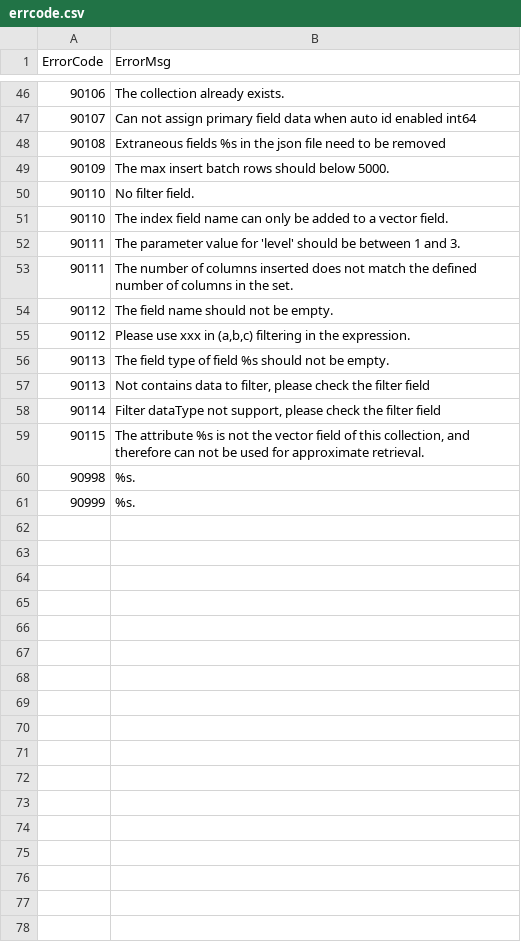
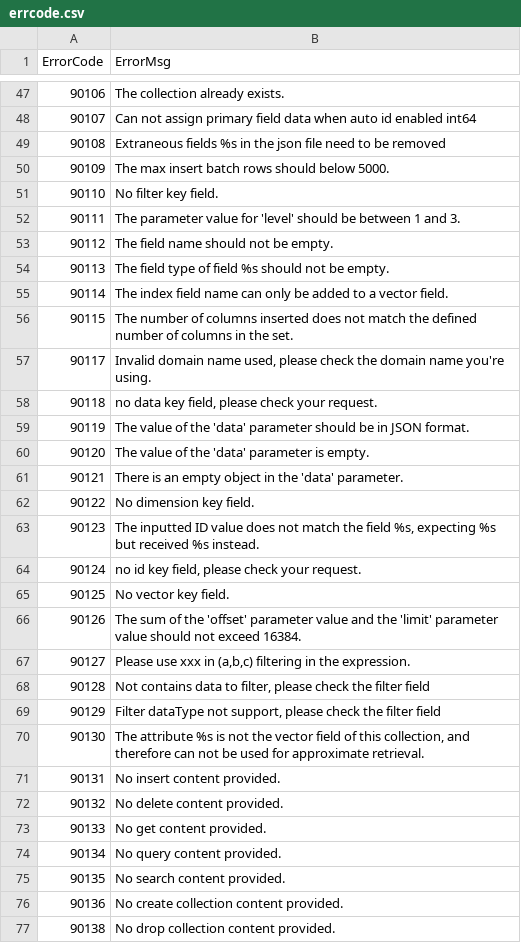
Before and after one commit to islasola/mockdoc, a CSV file: erroref/errcode.csv, drawn as a sheet; only a part is shown, gaps mark what is left out; the shorter side is filled out with more unchanged rows; the diff covers the shown part only.

```diff
--- a/erroref/errcode.csv
+++ b/erroref/errcode.csv
@@ -50,2 +51 @@ ErrorCode,ErrorMsg
-90110,No filter field.
-90110,The index field name can only be added to a vector field.
+90110,No filter key field.,,,,,,,,,,,,,,,,,,
@@ -53 +52,0 @@ ErrorCode,ErrorMsg
-90111,The number of columns inserted does not match the defined number of columns in the set.
@@ -55 +53,0 @@ ErrorCode,ErrorMsg
-90112,"Please use xxx in (a,b,c) filtering in the expression."
@@ -57,3 +55,23 @@ ErrorCode,ErrorMsg
-90113,"Not contains data to filter, please check the filter field"
-90114,"Filter dataType not support, please check the filter field"
-90115,"The attribute %s is not the vector field of this collection, and therefore can not be used for approximate retrieval."
+90114,The index field name can only be added to a vector field.,,,,,,,,,,,,,,,,,,
+90115,The number of columns inserted does not match the defined number of columns in the set.,,,,,,,,,,,,,,,,,,
+90117,"Invalid domain name used, please check the domain name you're using.",,,,,,,,,,,,,,,,,,
+90118,"no data key field, please check your request.",,,,,,,,,,,,,,,,,,
+90119,The value of the 'data' parameter should be in JSON format.,,,,,,,,,,,,,,,,,,
+90120,The value of the 'data' parameter is empty.,,,,,,,,,,,,,,,,,,
+90121,There is an empty object in the 'data' parameter.,,,,,,,,,,,,,,,,,,
+90122,No dimension key field.,,,,,,,,,,,,,,,,,,
+90123,"The inputted ID value does not match the field %s, expecting %s but received %s instead.",,,,,,,,,,,,,,,,,,
+90124,"no id key field, please check your request.",,,,,,,,,,,,,,,,,,
+90125,No vector key field.,,,,,,,,,,,,,,,,,,
+90126,The sum of the 'offset' parameter value and the 'limit' parameter value should not exceed 16384.,,,,,,,,,,,,,,,,,,
+90127,"Please use xxx in (a,b,c) filtering in the expression.",,,,,,,,,,,,,,,,,,
+90128,"Not contains data to filter, please check the filter field",,,,,,,,,,,,,,,,,,
+90129,"Filter dataType not support, please check the filter field",,,,,,,,,,,,,,,,,,
+90130,"The attribute %s is not the vector field of this collection, and therefore can not be used for approximate retrieval.",,,,,,,,,,,,,,,,,,
+90131,No insert content provided.,,,,,,,,,,,,,,,,,,
+90132,No delete content provided.,,,,,,,,,,,,,,,,,,
+90133,No get content provided.,,,,,,,,,,,,,,,,,,
+90134,No query content provided.,,,,,,,,,,,,,,,,,,
+90135,No search content provided.,,,,,,,,,,,,,,,,,,
+90136,No create collection content provided.,,,,,,,,,,,,,,,,,,
+90138,No drop collection content provided.,,,,,,,,,,,,,,,,,,
```
Also changed, not shown: 3 added rows and 3 edited cells elsewhere in this file, erroref/grouping.csv, 1 other file.
